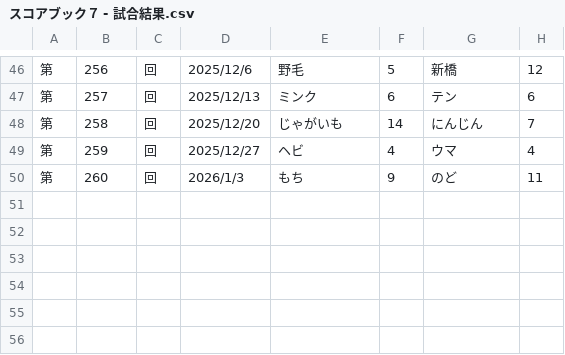
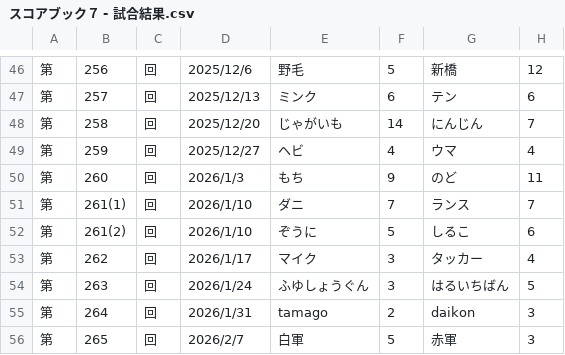
Before and after one commit to hamuheri/YakyubanResult, a CSV file: スコアブック７ - 試合結果.csv, drawn as a sheet; only a part is shown, gaps mark what is left out; the diff names each change by its address in the sheet, - before the commit and + after, or states it on an @@ line.

Commit message:
Add files via upload

```diff
--- a/スコアブック７ - 試合結果.csv
+++ b/スコアブック７ - 試合結果.csv
+row 51: 第 | 261(1) | 回 | 2026/1/10 | ダニ | 7 | ランス | 7
+row 52: 第 | 261(2) | 回 | 2026/1/10 | ぞうに | 5 | しるこ | 6
+row 53: 第 | 262 | 回 | 2026/1/17 | マイク | 3 | タッカー | 4
+row 54: 第 | 263 | 回 | 2026/1/24 | ふゆしょうぐん | 3 | はるいちばん | 5
+row 55: 第 | 264 | 回 | 2026/1/31 | tamago | 2 | daikon | 3
+row 56: 第 | 265 | 回 | 2026/2/7 | 白軍 | 5 | 赤軍 | 3
```
